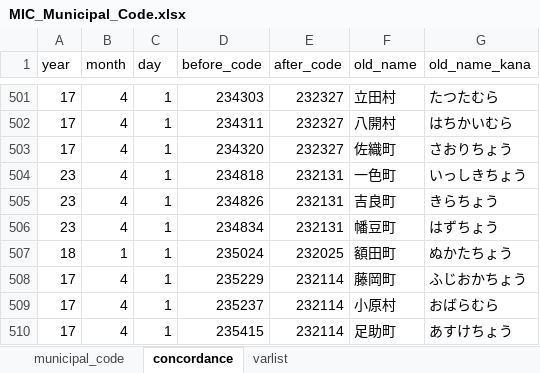
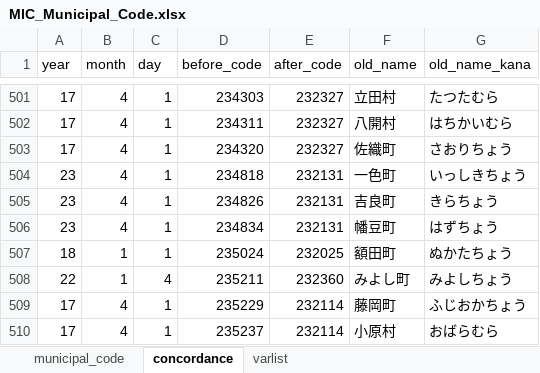
Before and after one commit to kensukesuzuki04/JPGovStat, an Excel workbook: MIC_Municipal_Code.xlsx, sheet concordance, drawn as a sheet; only a part is shown, gaps mark what is left out; the shorter side is filled out with more unchanged rows; values as stored, in another font and other column widths than the file's, no borders; the diff names each change by its address in the sheet, - before the commit and + after, or states it on an @@ line.

Commit message:
Concordanceの誤植修正

```diff
--- a/MIC_Municipal_Code.xlsx (sheet concordance)
+++ b/MIC_Municipal_Code.xlsx (sheet concordance)
+row 508: 22 | 1 | 4 | 235211 | 232360 | みよし町 | みよしちょう
```
Also changed, not shown: sheet municipal_code.
